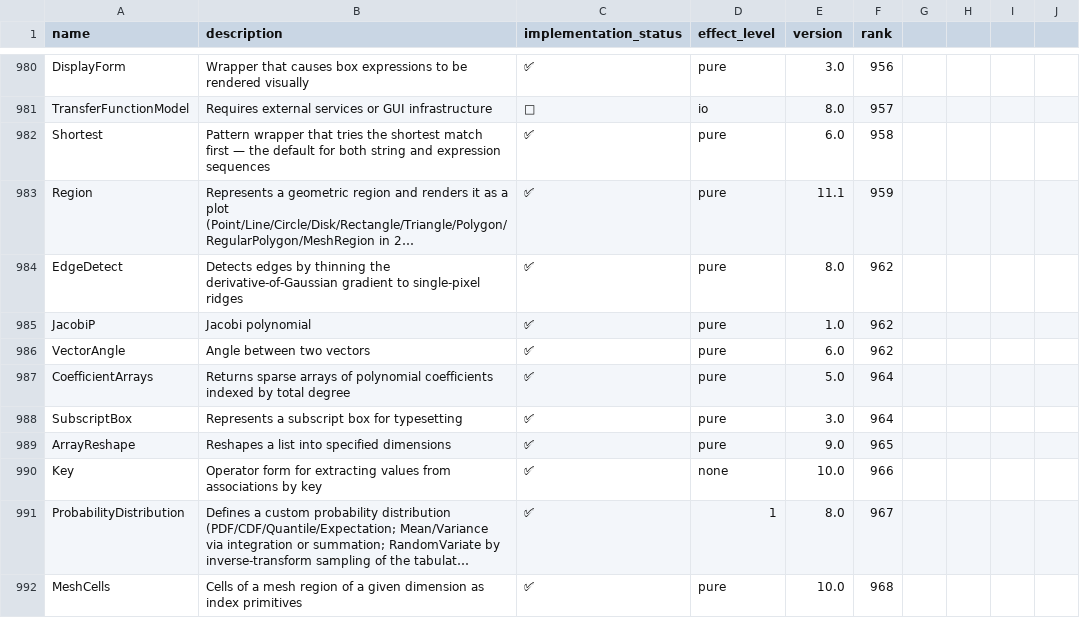
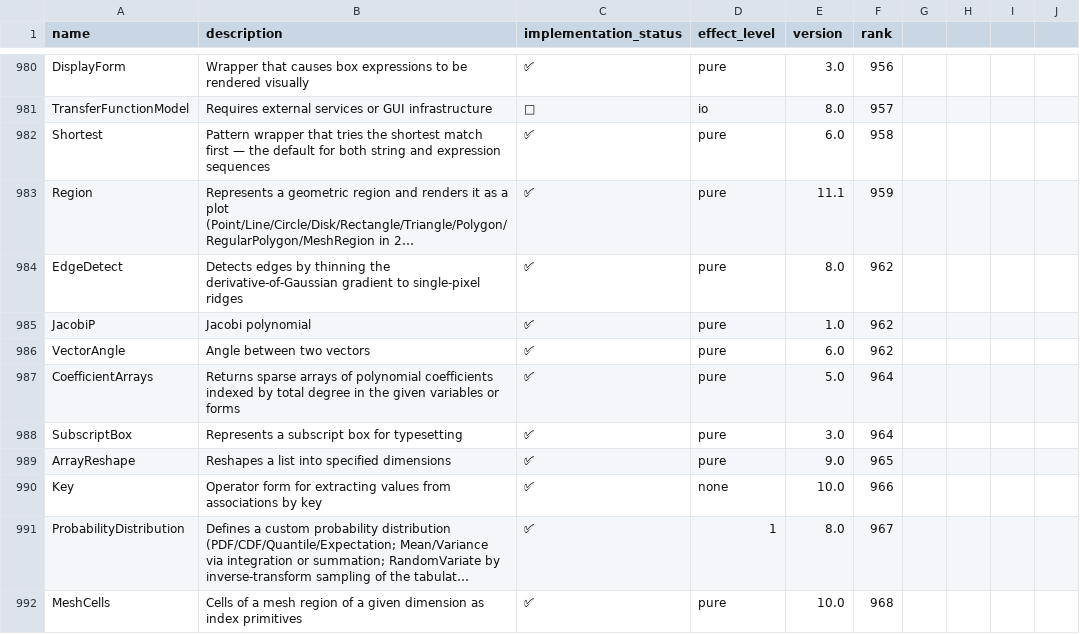
Before and after one commit to ad-si/Woxi, a CSV file: functions.csv, drawn as a sheet; only a part is shown, gaps mark what is left out; long unchanged cells end in ….

Commit message:
Support non-symbol variables in CoefficientArrays
CoefficientArrays[f[x], {f[x]}] now treats f[x] as a variable (fixes #1564).
Forms are taken literally, as in wolframscript, so f[_] matches nothing.

Also emit ::ivar for invalid variables, ::dupv for duplicates and ::poly
for non-polynomial input instead of returning wrong coefficients, support
the one-argument and empty-variable-list forms, and store plain constants
for linear multi-polynomial systems (only nonlinear ones use 0 + c).

```diff
--- a/functions.csv
+++ b/functions.csv
@@ -986,3 +986,3 @@ JacobiP,Jacobi polynomial,✅,pure,1.0,962
 VectorAngle,Angle between two vectors,✅,pure,6.0,962
-CoefficientArrays,Returns sparse arrays of polynomial coefficients indexed by total degree,✅,pure,5.0,964
+CoefficientArrays,Returns sparse arrays of polynomial coefficients indexed by total degree in the given variables or forms,✅,pure,5.0,964
 SubscriptBox,Represents a subscript box for typesetting,✅,pure,3.0,964
```
Also changed, not shown: 6 other files.
